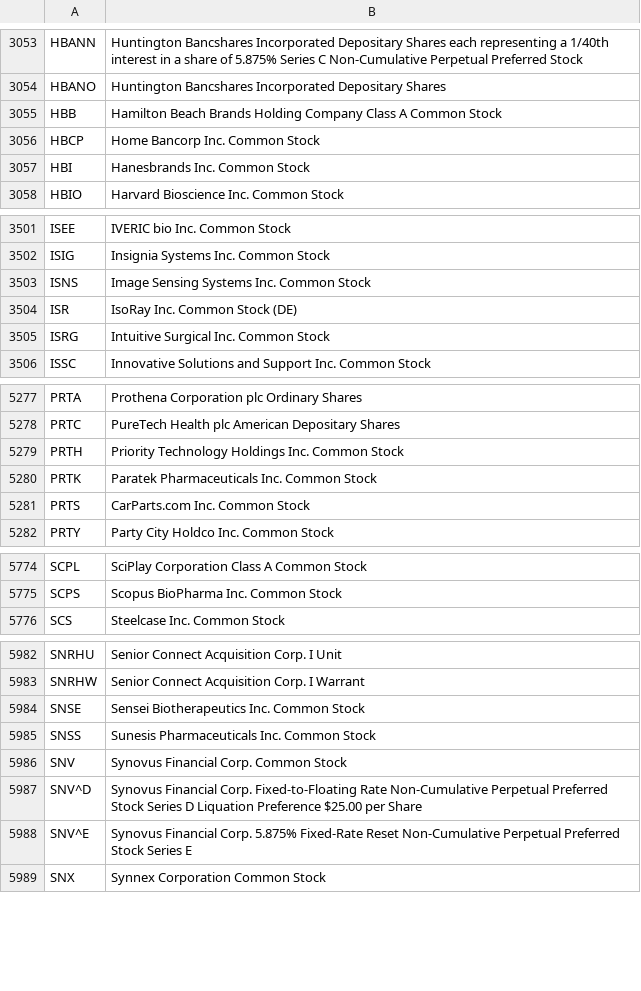
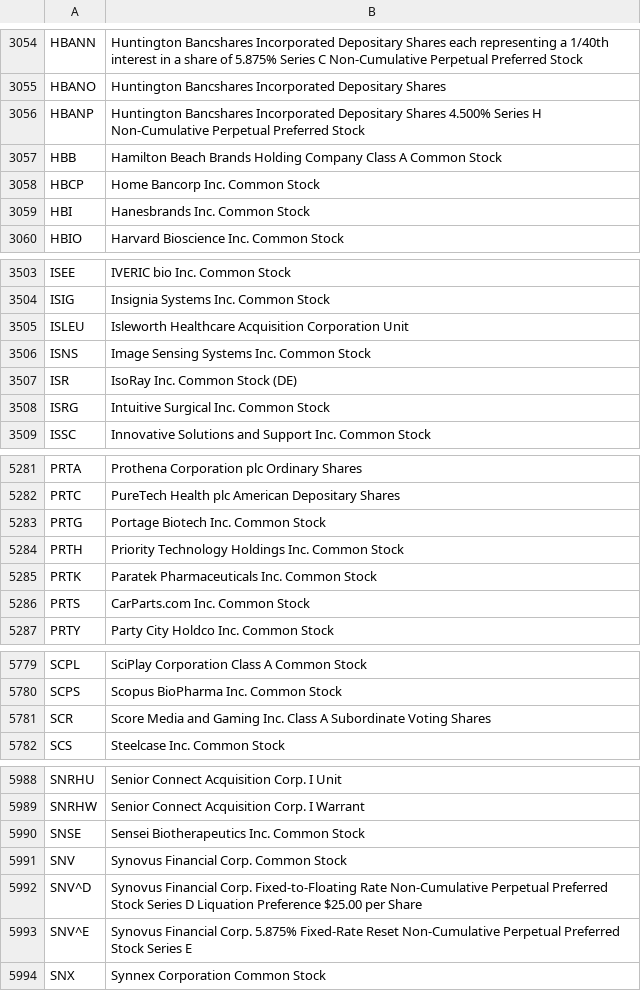
Before and after one commit to PDXPythonPirates/pyrate-stocks, a CSV file: app/csvfiles/symbolList.csv, drawn as a sheet; only a part is shown, gaps mark what is left out; removed rows and columns are numbered as before the commit, all else as after; the diff covers the shown part only; the diff names each change by its address in the sheet, - before the commit and + after, or states it on an @@ line.

```diff
--- a/app/csvfiles/symbolList.csv
+++ b/app/csvfiles/symbolList.csv
+row 3056: HBANP | Huntington Bancshares Incorporated Depositary Shares 4.500% Series H Non-Cumulative Perpetual Preferred Stock
+row 3505: ISLEU | Isleworth Healthcare Acquisition Corporation Unit
+row 5283: PRTG | Portage Biotech Inc. Common Stock
+row 5781: SCR | Score Media and Gaming Inc. Class A Subordinate Voting Shares
-row 5985: SNSS | Sunesis Pharmaceuticals Inc. Common Stock
```
Also changed, not shown: 7 added rows, 5 removed rows and 6 edited cells elsewhere in this file, 6 other files.
